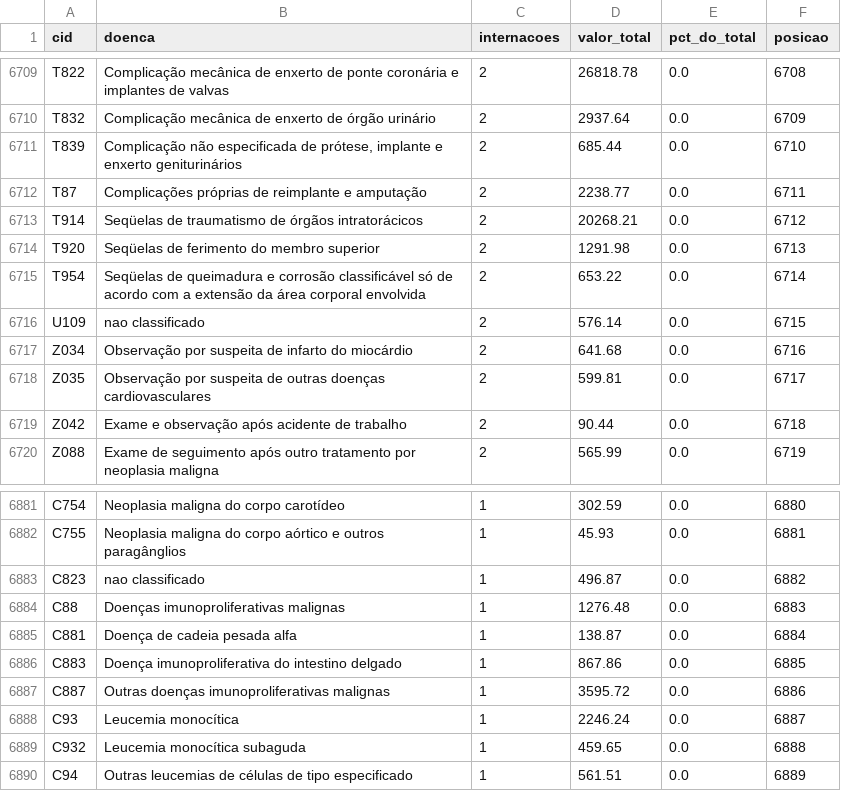
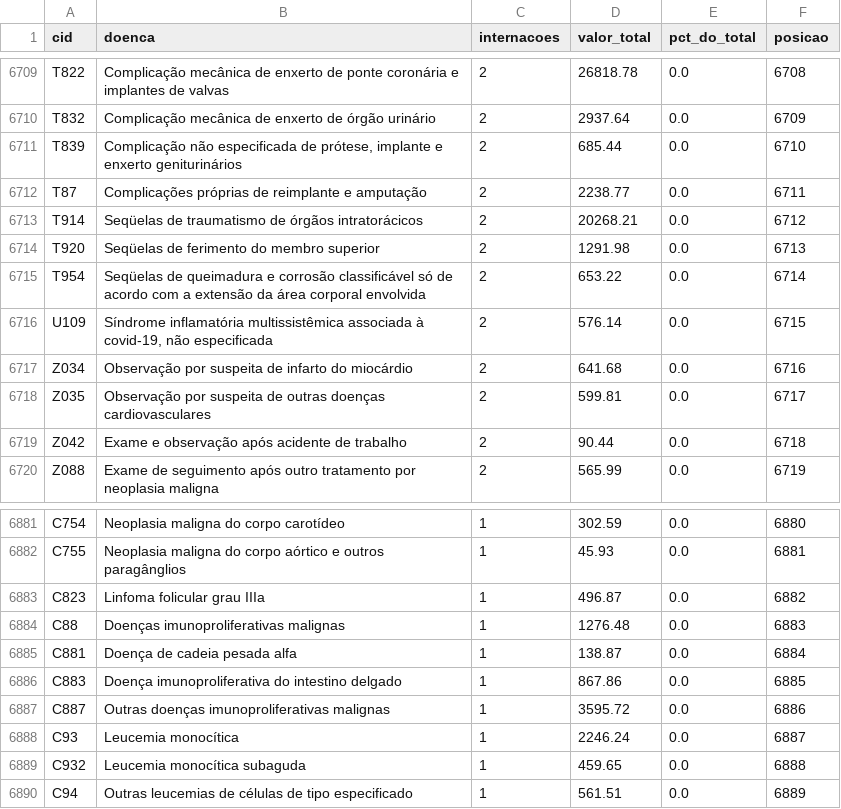
Before and after one commit to Nayanearaujo/pipeline-saude-sus, a CSV file: dados_painel/top_diagnosticos_brasil.csv, drawn as a sheet; only a part is shown, gaps mark what is left out; the diff covers the shown part only.

```diff
--- a/dados_painel/top_diagnosticos_brasil.csv
+++ b/dados_painel/top_diagnosticos_brasil.csv
@@ -6715,3 +6715,3 @@ T920,Seqüelas de ferimento do membro superior,2,1291.98,0.0,6713
 T954,Seqüelas de queimadura e corrosão classificável só de acordo com a extensão da área corporal envolvida,2,653.22,0.0,6714
-U109,nao classificado,2,576.14,0.0,6715
+U109,"Síndrome inflamatória multissistêmica associada à covid-19, não especificada",2,576.14,0.0,6715
 Z034,Observação por suspeita de infarto do miocárdio,2,641.68,0.0,6716
@@ -6882,3 +6882,3 @@ C754,Neoplasia maligna do corpo carotídeo,1,302.59,0.0,6880
 C755,Neoplasia maligna do corpo aórtico e outros paragânglios,1,45.93,0.0,6881
-C823,nao classificado,1,496.87,0.0,6882
+C823,Linfoma folicular grau IIIa,1,496.87,0.0,6882
 C88,Doenças imunoproliferativas malignas,1,1276.48,0.0,6883
```
Also changed, not shown: 5 edited cells elsewhere in this file, 26 other files.
